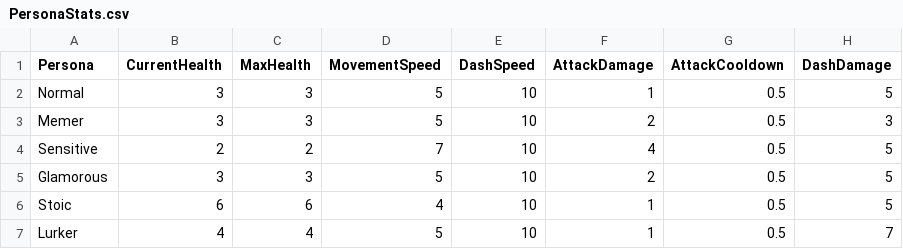
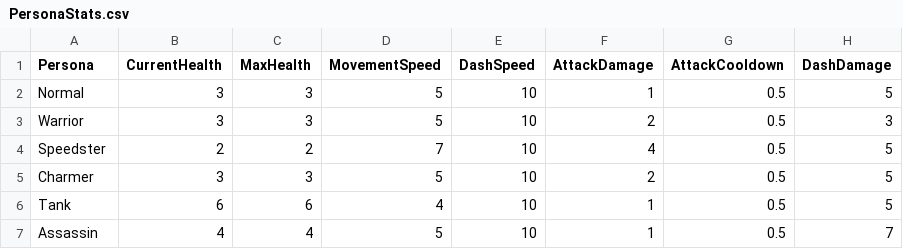
Before and after one commit to TalesTwo/NickTendo, a CSV file: Assets/Resources/CSV Files/Stats/PersonaStats.csv, drawn as a sheet; only a part is shown; the diff names each change by its address in the sheet, - before the commit and + after, or states it on an @@ line.

```diff
--- a/Assets/Resources/CSV Files/Stats/PersonaStats.csv
+++ b/Assets/Resources/CSV Files/Stats/PersonaStats.csv
-A3 (Persona): Memer
+A3 (Persona): Warrior
-A4 (Persona): Sensitive
+A4 (Persona): Speedster
-A5 (Persona): Glamorous
+A5 (Persona): Charmer
-A6 (Persona): Stoic
+A6 (Persona): Tank
-A7 (Persona): Lurker
+A7 (Persona): Assassin
```
Also changed, not shown: Assets/CSV Files/Writing/CMPUT250 Dialogue.csv.
